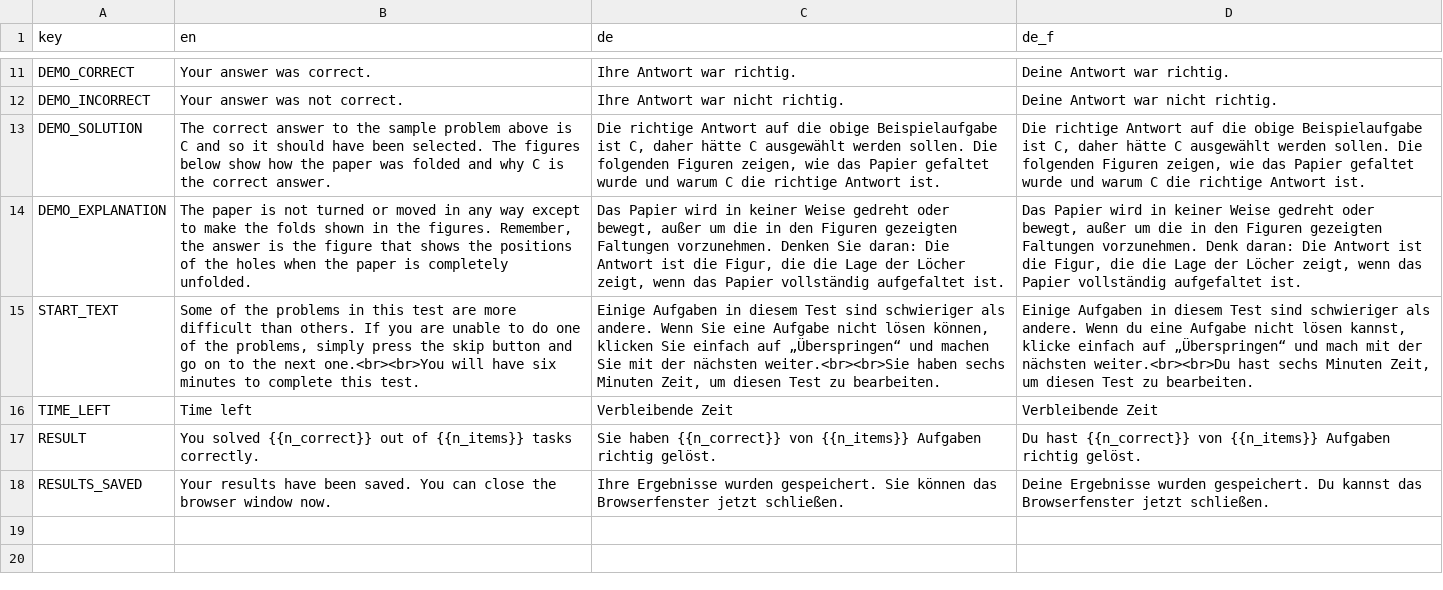
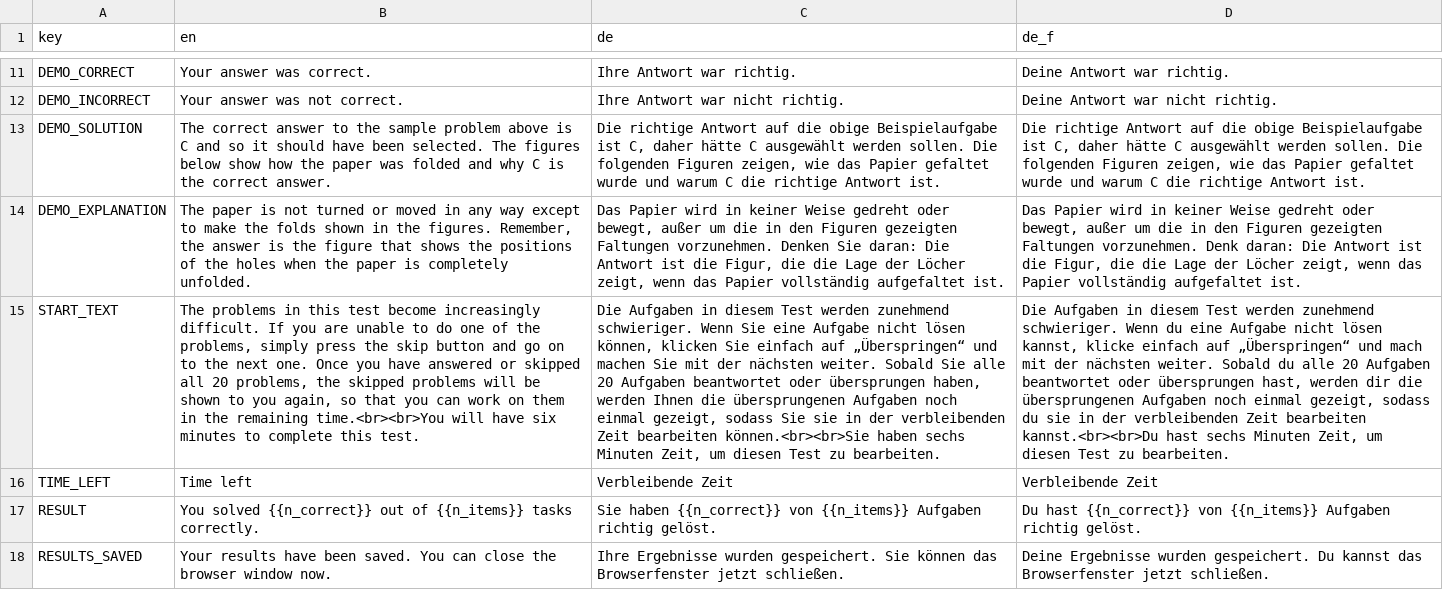
Before and after one commit to antonskrywer/PFT, a CSV file: data_raw/dicts/PFT_dict.csv, drawn as a sheet; only a part is shown, gaps mark what is left out; the diff names each change by its address in the sheet, - before the commit and + after, or states it on an @@ line.

```diff
--- a/data_raw/dicts/PFT_dict.csv
+++ b/data_raw/dicts/PFT_dict.csv
-B15 (en): Some of the problems in this test are more difficult than others. If you are unable to do one of the problems, simply press the skip button and go on to the next one.<br><br>You will have…
+B15 (en): The problems in this test become increasingly difficult. If you are unable to do one of the problems, simply press the skip button and go on to the next one. Once you have answered or skipped all 20 problems, the skipped problems will be shown to you again, so that you can work on them in the remaining time.<br><br>You will have…
-C15 (de): Einige Aufgaben in diesem Test sind schwieriger als andere. Wenn Sie eine Aufgabe nicht lösen können, klicken Sie einfach auf „Überspringen“ und machen Sie mit der nächsten weiter.<br><br>Sie haben sechs…
+C15 (de): Die Aufgaben in diesem Test werden zunehmend schwieriger. Wenn Sie eine Aufgabe nicht lösen können, klicken Sie einfach auf „Überspringen“ und machen Sie mit der nächsten weiter. Sobald Sie alle 20 Aufgaben beantwortet oder übersprungen haben, werden Ihnen die übersprungenen Aufgaben noch einmal gezeigt, sodass Sie sie in der verbleibenden Zeit bearbeiten können.<br><br>Sie haben sechs…
-D15 (de_f): Einige Aufgaben in diesem Test sind schwieriger als andere. Wenn du eine Aufgabe nicht lösen kannst, klicke einfach auf „Überspringen“ und mach mit der nächsten weiter.<br><br>Du hast sechs…
+D15 (de_f): Die Aufgaben in diesem Test werden zunehmend schwieriger. Wenn du eine Aufgabe nicht lösen kannst, klicke einfach auf „Überspringen“ und mach mit der nächsten weiter. Sobald du alle 20 Aufgaben beantwortet oder übersprungen hast, werden dir die übersprungenen Aufgaben noch einmal gezeigt, sodass du sie in der verbleibenden Zeit bearbeiten kannst.<br><br>Du hast sechs…
```
Also changed, not shown: 1 other file.
